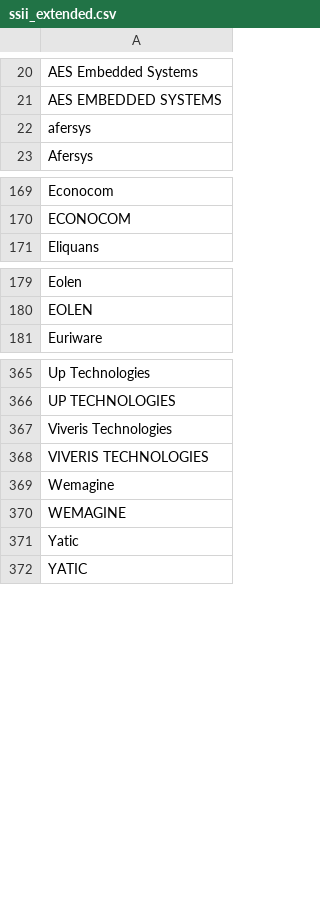
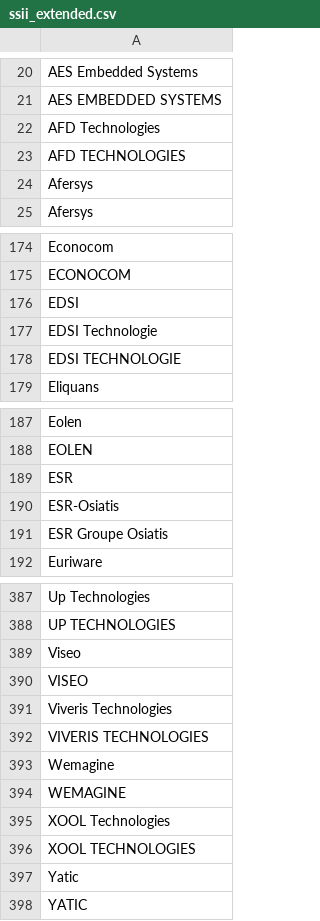
Before and after one commit to yoannsculo/emploi, a CSV file: ssii/ssii_extended.csv, drawn as a sheet; only a part is shown, gaps mark what is left out; the diff covers the shown part only.

```diff
--- a/ssii/ssii_extended.csv
+++ b/ssii/ssii_extended.csv
@@ -21,3 +21,5 @@ AES Embedded Systems
 AES EMBEDDED SYSTEMS
-afersys
+AFD Technologies
+AFD TECHNOLOGIES
+Afersys
 Afersys
@@ -170,2 +175,5 @@ Econocom
 ECONOCOM
+EDSI
+EDSI Technologie
+EDSI TECHNOLOGIE
 Eliquans
@@ -180,2 +188,5 @@ Eolen
 EOLEN
+ESR
+ESR-Osiatis
+ESR Groupe Osiatis
 Euriware
@@ -366,2 +388,4 @@ Up Technologies
 UP TECHNOLOGIES
+Viseo
+VISEO
 Viveris Technologies
@@ -370,2 +394,4 @@ Wemagine
 WEMAGINE
+XOOL Technologies
+XOOL TECHNOLOGIES
 Yatic
```
Also changed, not shown: 14 added rows elsewhere in this file, ssii/ssii.csv, 1 other file.
